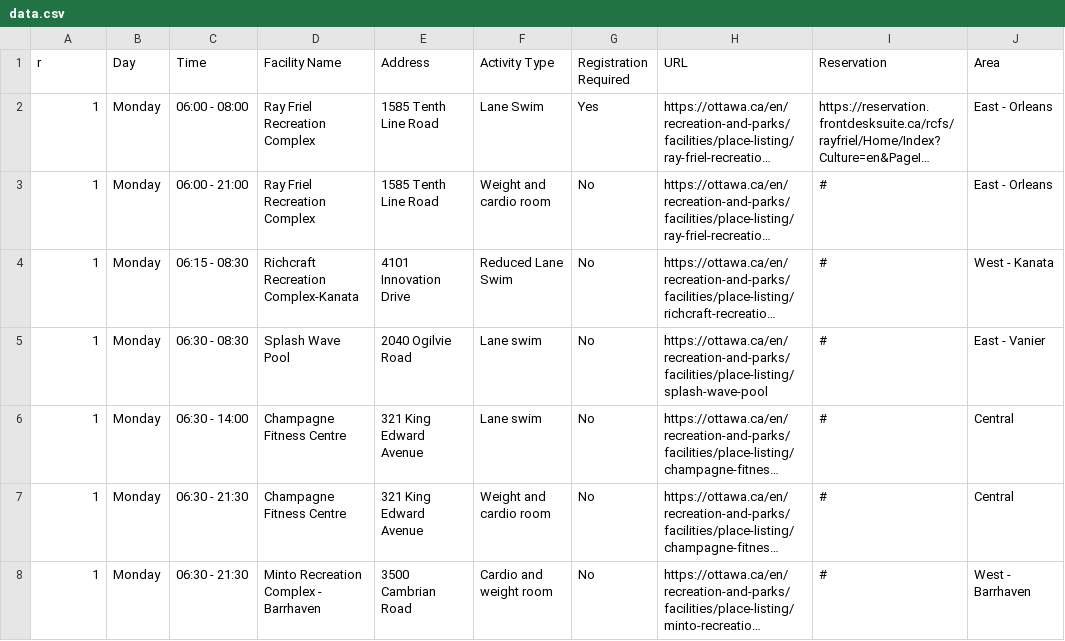
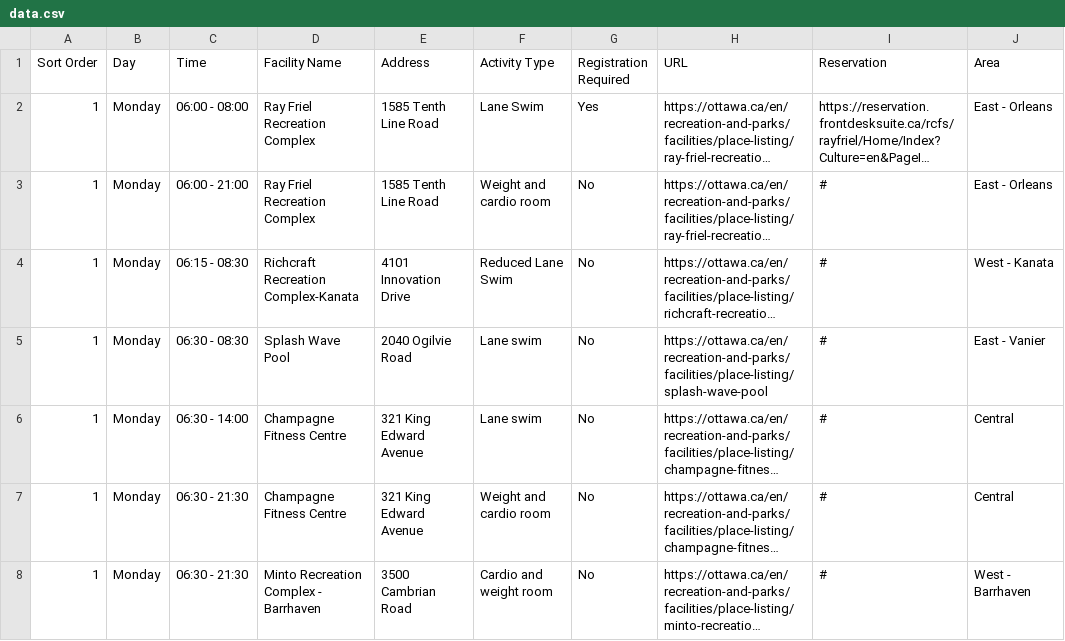
Before and after one commit to claudielarouche/claudielarouche, a CSV file: ottawa/data.csv, drawn as a sheet; only a part is shown; long unchanged cells end in …; the diff names each change by its address in the sheet, - before the commit and + after, or states it on an @@ line.

Commit message:
Update data.csv

```diff
--- a/ottawa/data.csv
+++ b/ottawa/data.csv
-A1: r
+A1: Sort Order
```
